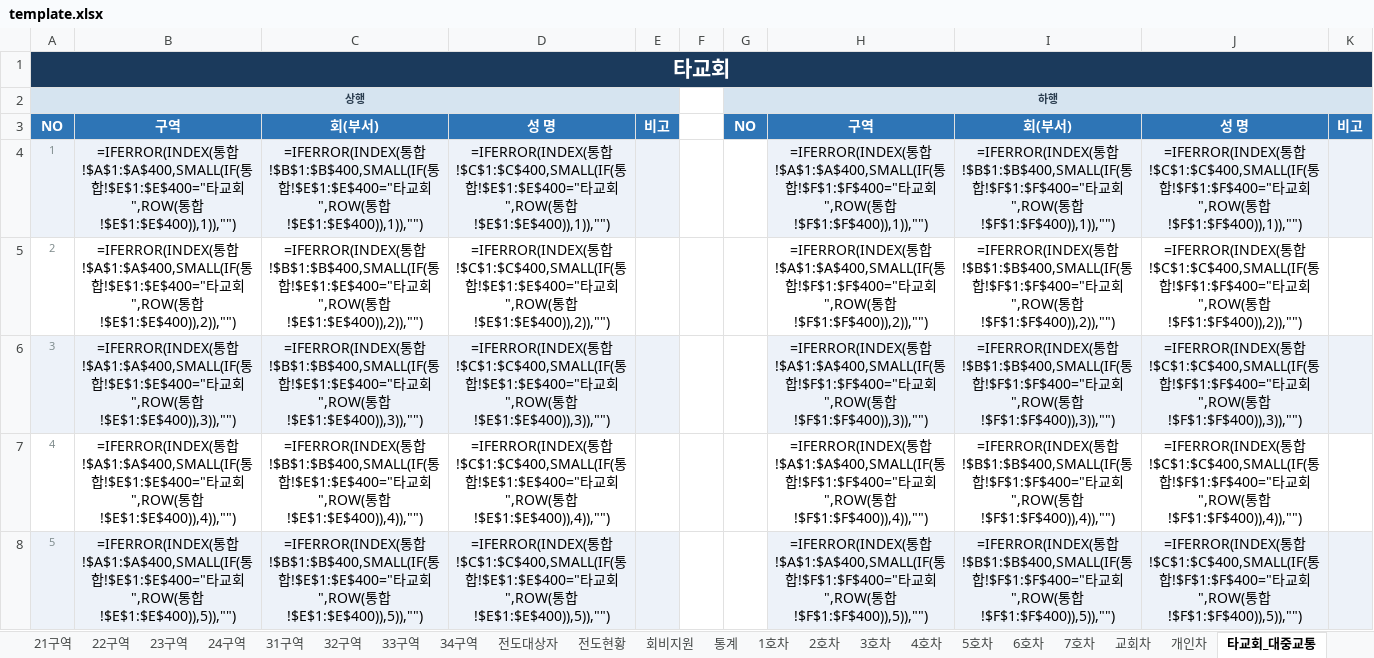
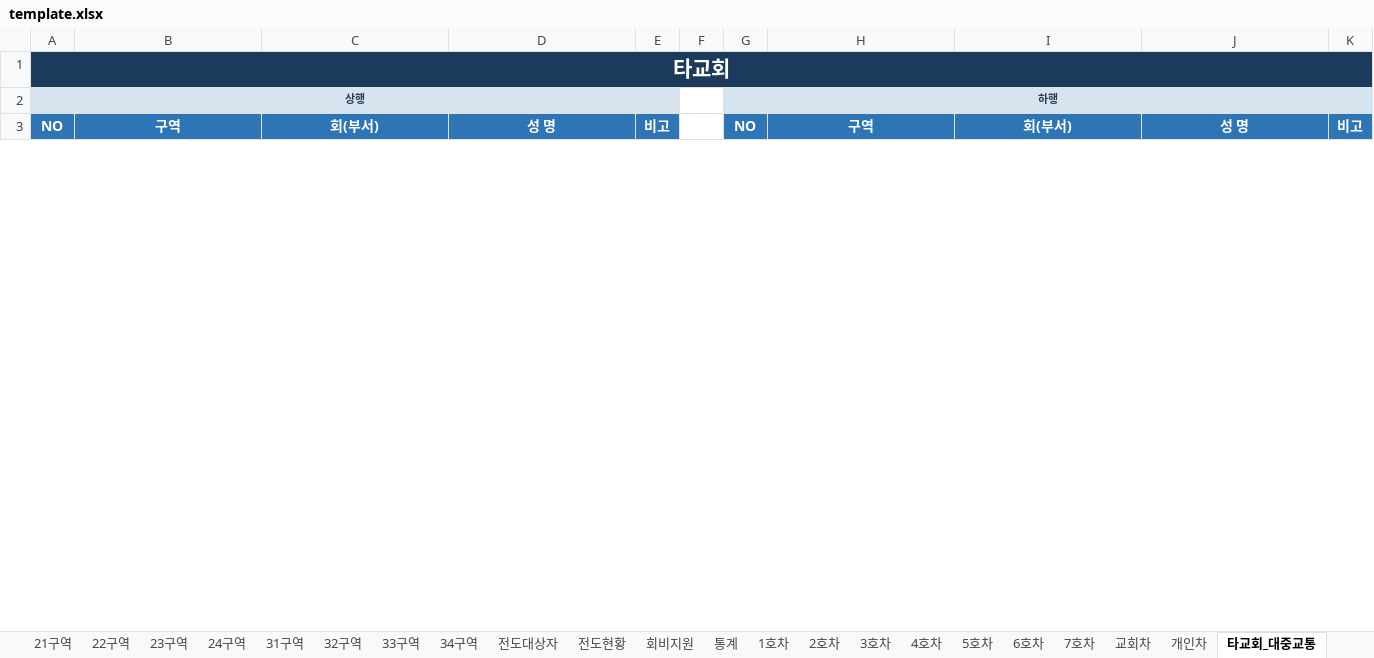
Before and after one commit to apilgrimz/retreat-app, an Excel workbook: template.xlsx, sheet 타교회_대중교통, drawn as a sheet; only a part is shown; values as stored, in another font and other column widths than the file's, no borders; formulas without a stored value are shown as written; removed rows and columns are numbered as before the commit, all else as after; the diff covers the shown part only; the diff names each change by its address in the sheet, - before the commit and + after, or states it on an @@ line.

```diff
--- a/template.xlsx (sheet 타교회_대중교통)
+++ b/template.xlsx (sheet 타교회_대중교통)
-row 4: 1 | =IFERROR(INDEX(통합!$A$1:$A$400,SMALL(IF(통합!$E$1:$E$400="타교회",ROW(통합!$E$1:$E$400)),1)),"") | =IFERROR(INDEX(통합!$B$1:$B$400,SMALL(IF(통합!$E$1:$E$400="타교회",ROW(통합!$E$1:$E$400)),1)),"") | =IFERROR(INDEX(통합!$C$1:$C$400,SMALL(IF(통합!$E$1:$E$400="타교회",ROW(통합!$E$1:$E$400)),1)),"") |  |  |  | =IFERROR(INDEX(통합!$A$1:$A$400,SMALL(IF(통합!$F$1:$F$400="타교회",ROW(통합!$F$1:$F$400)),1)),"") | =IFERROR(INDEX(통합!$B$1:$B$400,SMALL(IF(통합!$F$1:$F$400="타교회",ROW(통합!$F$1:$F$400)),1)),"") | =IFERROR(INDEX(통합!$C$1:$C$400,SMALL(IF(통합!$F$1:$F$400="타교회",ROW(통합!$F$1:$F$400)),1)),"")
-row 5: 2 | =IFERROR(INDEX(통합!$A$1:$A$400,SMALL(IF(통합!$E$1:$E$400="타교회",ROW(통합!$E$1:$E$400)),2)),"") | =IFERROR(INDEX(통합!$B$1:$B$400,SMALL(IF(통합!$E$1:$E$400="타교회",ROW(통합!$E$1:$E$400)),2)),"") | =IFERROR(INDEX(통합!$C$1:$C$400,SMALL(IF(통합!$E$1:$E$400="타교회",ROW(통합!$E$1:$E$400)),2)),"") |  |  |  | =IFERROR(INDEX(통합!$A$1:$A$400,SMALL(IF(통합!$F$1:$F$400="타교회",ROW(통합!$F$1:$F$400)),2)),"") | =IFERROR(INDEX(통합!$B$1:$B$400,SMALL(IF(통합!$F$1:$F$400="타교회",ROW(통합!$F$1:$F$400)),2)),"") | =IFERROR(INDEX(통합!$C$1:$C$400,SMALL(IF(통합!$F$1:$F$400="타교회",ROW(통합!$F$1:$F$400)),2)),"")
-row 6: 3 | =IFERROR(INDEX(통합!$A$1:$A$400,SMALL(IF(통합!$E$1:$E$400="타교회",ROW(통합!$E$1:$E$400)),3)),"") | =IFERROR(INDEX(통합!$B$1:$B$400,SMALL(IF(통합!$E$1:$E$400="타교회",ROW(통합!$E$1:$E$400)),3)),"") | =IFERROR(INDEX(통합!$C$1:$C$400,SMALL(IF(통합!$E$1:$E$400="타교회",ROW(통합!$E$1:$E$400)),3)),"") |  |  |  | =IFERROR(INDEX(통합!$A$1:$A$400,SMALL(IF(통합!$F$1:$F$400="타교회",ROW(통합!$F$1:$F$400)),3)),"") | =IFERROR(INDEX(통합!$B$1:$B$400,SMALL(IF(통합!$F$1:$F$400="타교회",ROW(통합!$F$1:$F$400)),3)),"") | =IFERROR(INDEX(통합!$C$1:$C$400,SMALL(IF(통합!$F$1:$F$400="타교회",ROW(통합!$F$1:$F$400)),3)),"")
-row 7: 4 | =IFERROR(INDEX(통합!$A$1:$A$400,SMALL(IF(통합!$E$1:$E$400="타교회",ROW(통합!$E$1:$E$400)),4)),"") | =IFERROR(INDEX(통합!$B$1:$B$400,SMALL(IF(통합!$E$1:$E$400="타교회",ROW(통합!$E$1:$E$400)),4)),"") | =IFERROR(INDEX(통합!$C$1:$C$400,SMALL(IF(통합!$E$1:$E$400="타교회",ROW(통합!$E$1:$E$400)),4)),"") |  |  |  | =IFERROR(INDEX(통합!$A$1:$A$400,SMALL(IF(통합!$F$1:$F$400="타교회",ROW(통합!$F$1:$F$400)),4)),"") | =IFERROR(INDEX(통합!$B$1:$B$400,SMALL(IF(통합!$F$1:$F$400="타교회",ROW(통합!$F$1:$F$400)),4)),"") | =IFERROR(INDEX(통합!$C$1:$C$400,SMALL(IF(통합!$F$1:$F$400="타교회",ROW(통합!$F$1:$F$400)),4)),"")
-row 8: 5 | =IFERROR(INDEX(통합!$A$1:$A$400,SMALL(IF(통합!$E$1:$E$400="타교회",ROW(통합!$E$1:$E$400)),5)),"") | =IFERROR(INDEX(통합!$B$1:$B$400,SMALL(IF(통합!$E$1:$E$400="타교회",ROW(통합!$E$1:$E$400)),5)),"") | =IFERROR(INDEX(통합!$C$1:$C$400,SMALL(IF(통합!$E$1:$E$400="타교회",ROW(통합!$E$1:$E$400)),5)),"") |  |  |  | =IFERROR(INDEX(통합!$A$1:$A$400,SMALL(IF(통합!$F$1:$F$400="타교회",ROW(통합!$F$1:$F$400)),5)),"") | =IFERROR(INDEX(통합!$B$1:$B$400,SMALL(IF(통합!$F$1:$F$400="타교회",ROW(통합!$F$1:$F$400)),5)),"") | =IFERROR(INDEX(통합!$C$1:$C$400,SMALL(IF(통합!$F$1:$F$400="타교회",ROW(통합!$F$1:$F$400)),5)),"")
```
Also changed, not shown: 80 added rows and 75 removed rows elsewhere in this sheet, sheet 개인차, sheet 교회차, sheet 1호차, sheet 2호차, sheet 3호차, sheet 4호차, 3 more sheets, 수양회_서식_template.xlsx, 2 other files.
